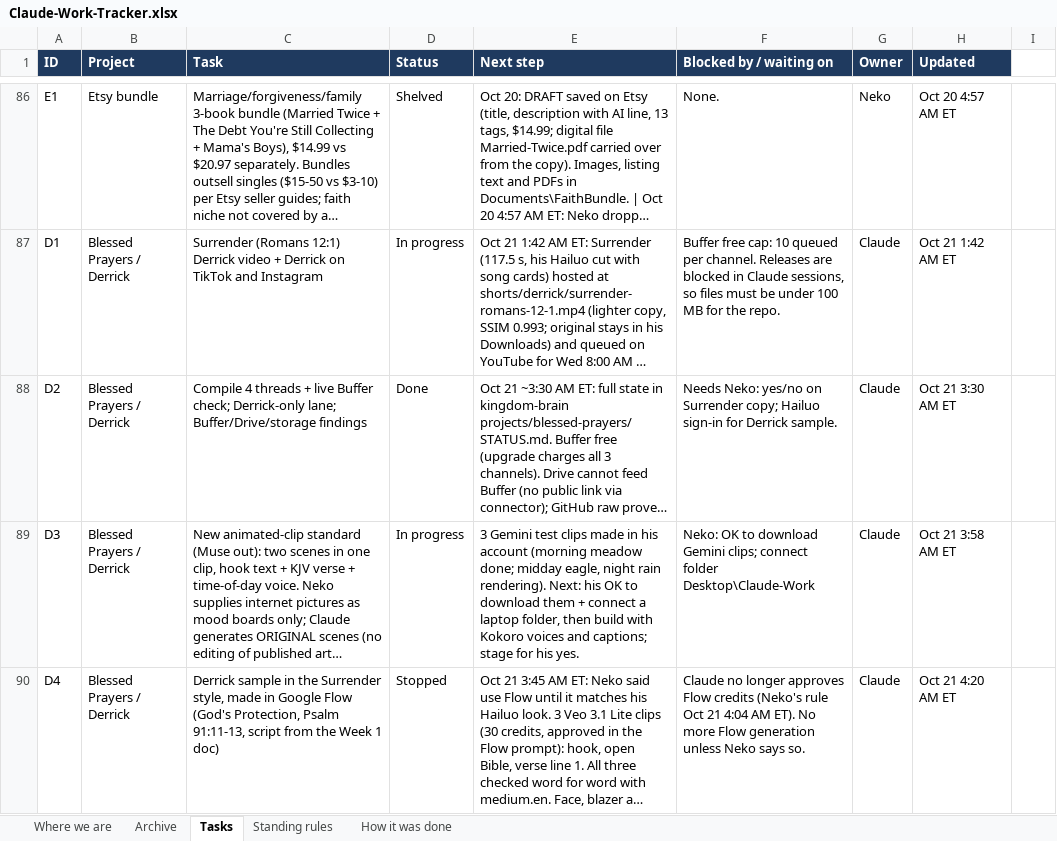
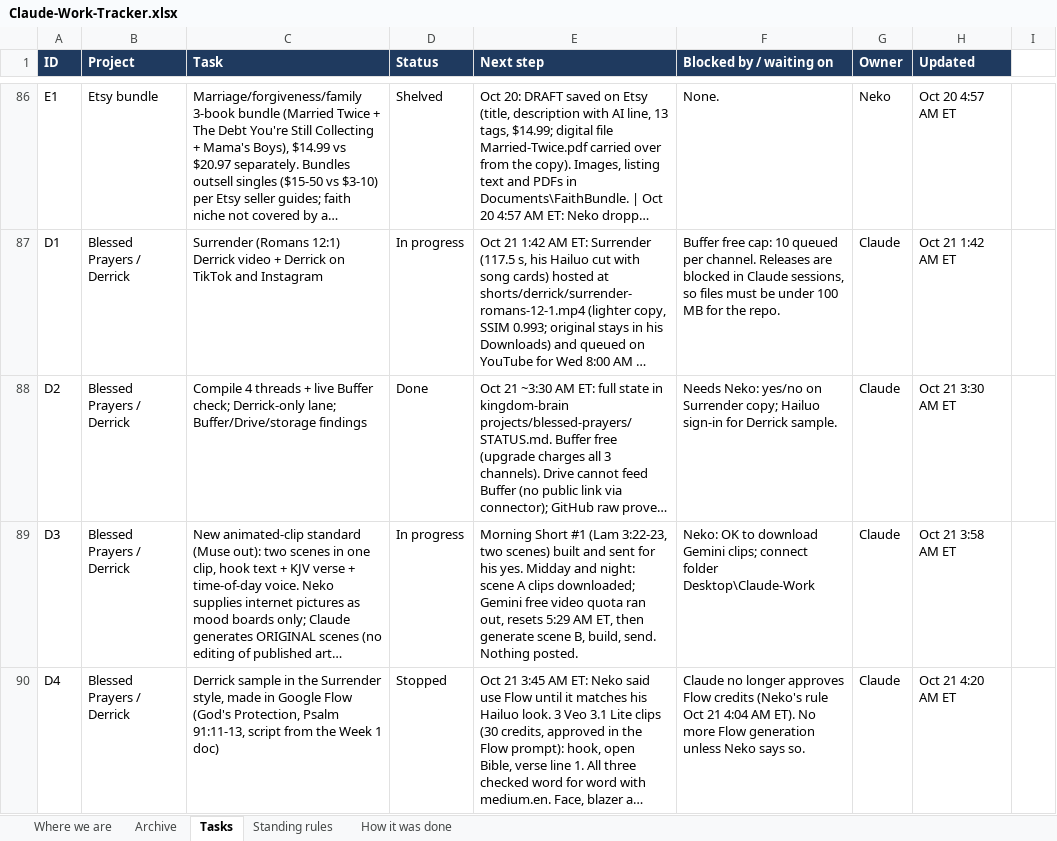
Before and after one commit to nekohusser-beep/morning-word-videos., an Excel workbook: overnight/Claude-Work-Tracker.xlsx, sheet Tasks, drawn as a sheet; only a part is shown, gaps mark what is left out; long unchanged cells end in …; values as stored, in another font and other column widths than the file's, no borders; conditional formats not drawn; the diff names each change by its address in the sheet, - before the commit and + after, or states it on an @@ line.

```diff
--- a/overnight/Claude-Work-Tracker.xlsx (sheet Tasks)
+++ b/overnight/Claude-Work-Tracker.xlsx (sheet Tasks)
-E89 (Next step): 3 Gemini test clips made in his account (morning meadow done; midday eagle, night rain rendering). Next: his OK to download them + connect a laptop folder, then build with Kokoro voices and captions; stage for his yes.
+E89 (Next step): Morning Short #1 (Lam 3:22-23, two scenes) built and sent for his yes. Midday and night: scene A clips downloaded; Gemini free video quota ran out, resets 5:29 AM ET, then generate scene B, build, send. Nothing posted.
```
Also changed, not shown: sheet Where we are, 1 other file.
